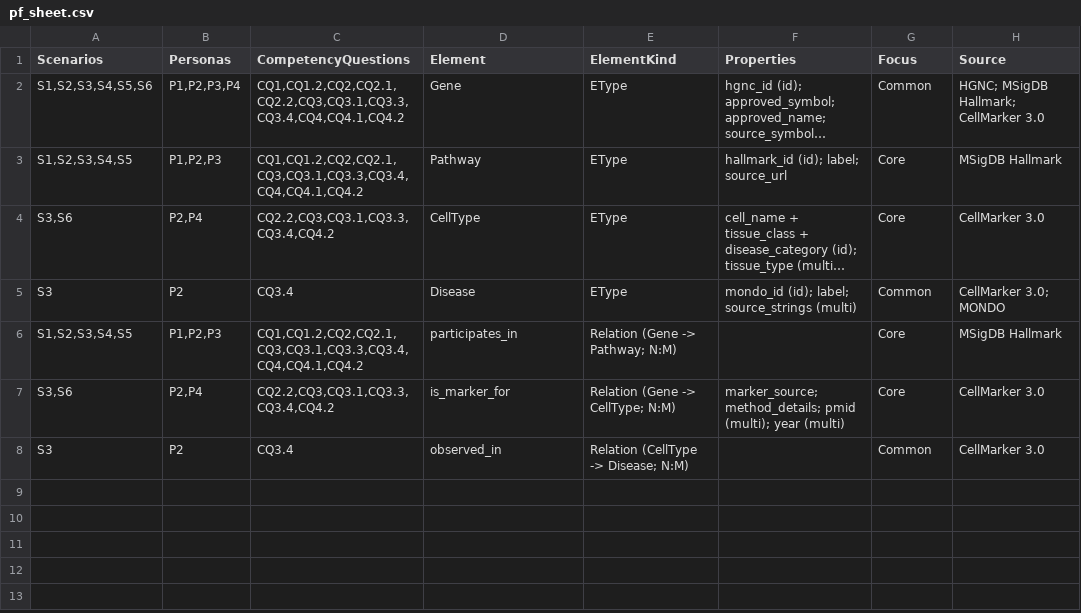
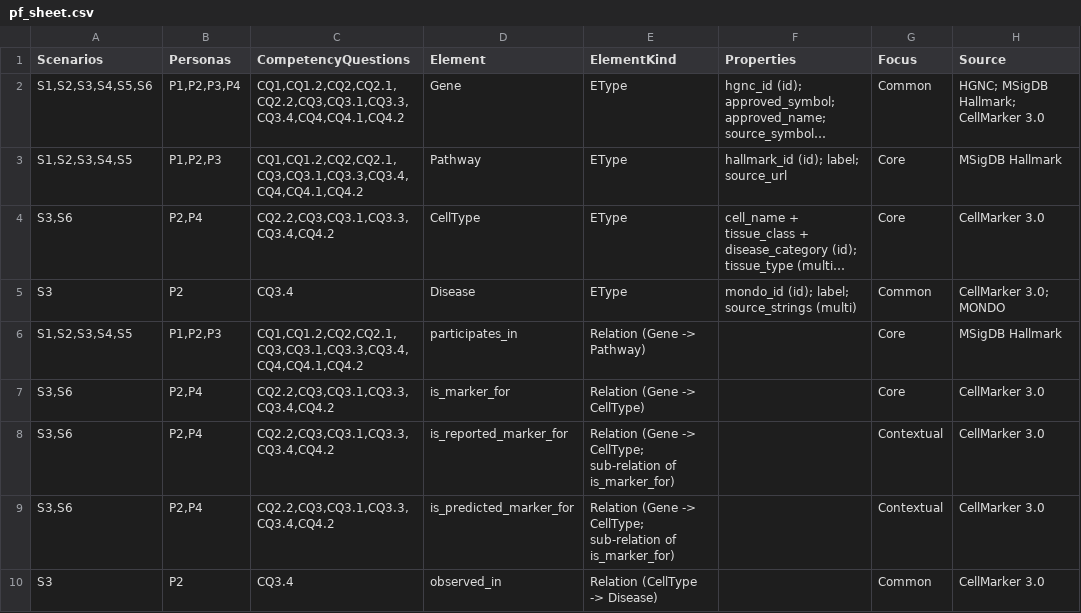
Before and after one commit to MurasakiSimema/spatial-pathway-kg, a CSV file: Phase 1 - Purpose Definition/pf_sheet.csv, drawn as a sheet; long unchanged cells end in ….

Commit message:
Phase 1: marker sub-relations

```diff
--- a/Phase 1 - Purpose Definition/pf_sheet.csv
+++ b/Phase 1 - Purpose Definition/pf_sheet.csv
@@ -5,4 +5,6 @@ Scenarios,Personas,CompetencyQuestions,Element,ElementKind,Properties,Focus,Sour
 S3,P2,CQ3.4,Disease,EType,"mondo_id (id); label; source_strings (multi)",Common,CellMarker 3.0; MONDO
-"S1,S2,S3,S4,S5","P1,P2,P3","CQ1,CQ1.2,CQ2,CQ2.1,CQ3,CQ3.1,CQ3.3,CQ3.4,CQ4,CQ4.1,CQ4.2",participates_in,Relation (Gene -> Pathway; N:M),,Core,MSigDB Hallmark
-"S3,S6","P2,P4","CQ2.2,CQ3,CQ3.1,CQ3.3,CQ3.4,CQ4.2",is_marker_for,Relation (Gene -> CellType; N:M),"marker_source; method_details; pmid (multi); year (multi)",Core,CellMarker 3.0
-S3,P2,CQ3.4,observed_in,Relation (CellType -> Disease; N:M),,Common,CellMarker 3.0
+"S1,S2,S3,S4,S5","P1,P2,P3","CQ1,CQ1.2,CQ2,CQ2.1,CQ3,CQ3.1,CQ3.3,CQ3.4,CQ4,CQ4.1,CQ4.2",participates_in,Relation (Gene -> Pathway),,Core,MSigDB Hallmark
+"S3,S6","P2,P4","CQ2.2,CQ3,CQ3.1,CQ3.3,CQ3.4,CQ4.2",is_marker_for,Relation (Gene -> CellType),,Core,CellMarker 3.0
+"S3,S6","P2,P4","CQ2.2,CQ3,CQ3.1,CQ3.3,CQ3.4,CQ4.2",is_reported_marker_for,Relation (Gene -> CellType; sub-relation of is_marker_for),,Contextual,CellMarker 3.0
+"S3,S6","P2,P4","CQ2.2,CQ3,CQ3.1,CQ3.3,CQ3.4,CQ4.2",is_predicted_marker_for,Relation (Gene -> CellType; sub-relation of is_marker_for),,Contextual,CellMarker 3.0
+S3,P2,CQ3.4,observed_in,Relation (CellType -> Disease),,Common,CellMarker 3.0
```
Also changed, not shown: 11 other files.
